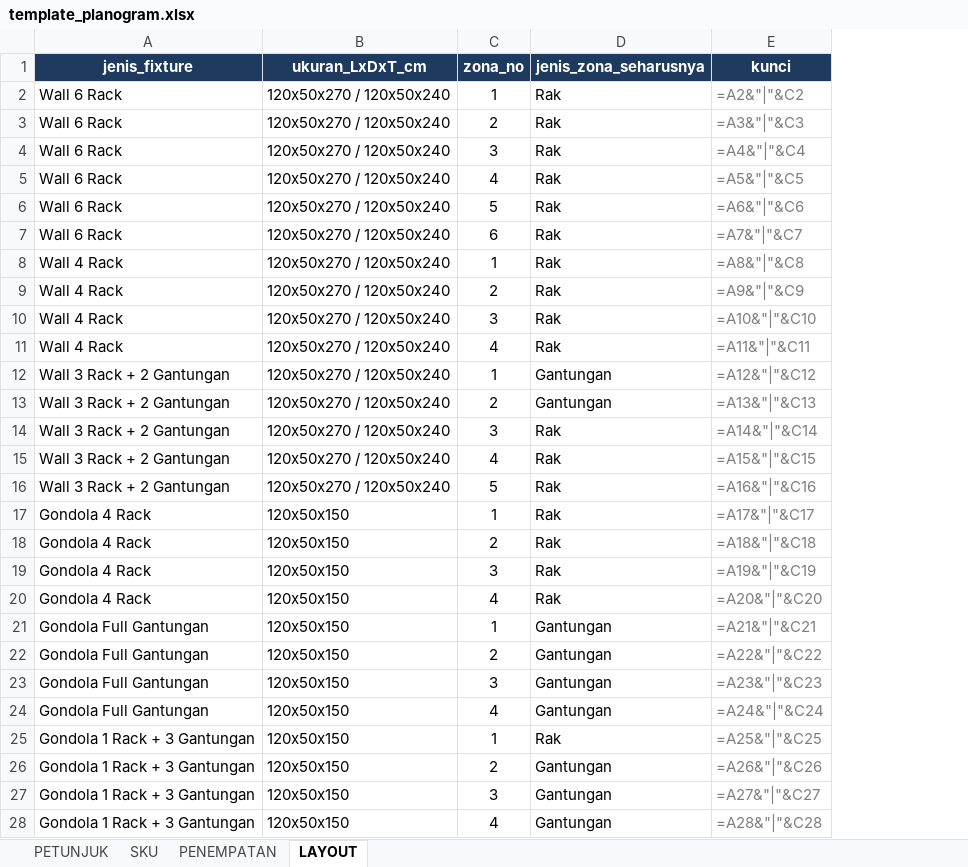
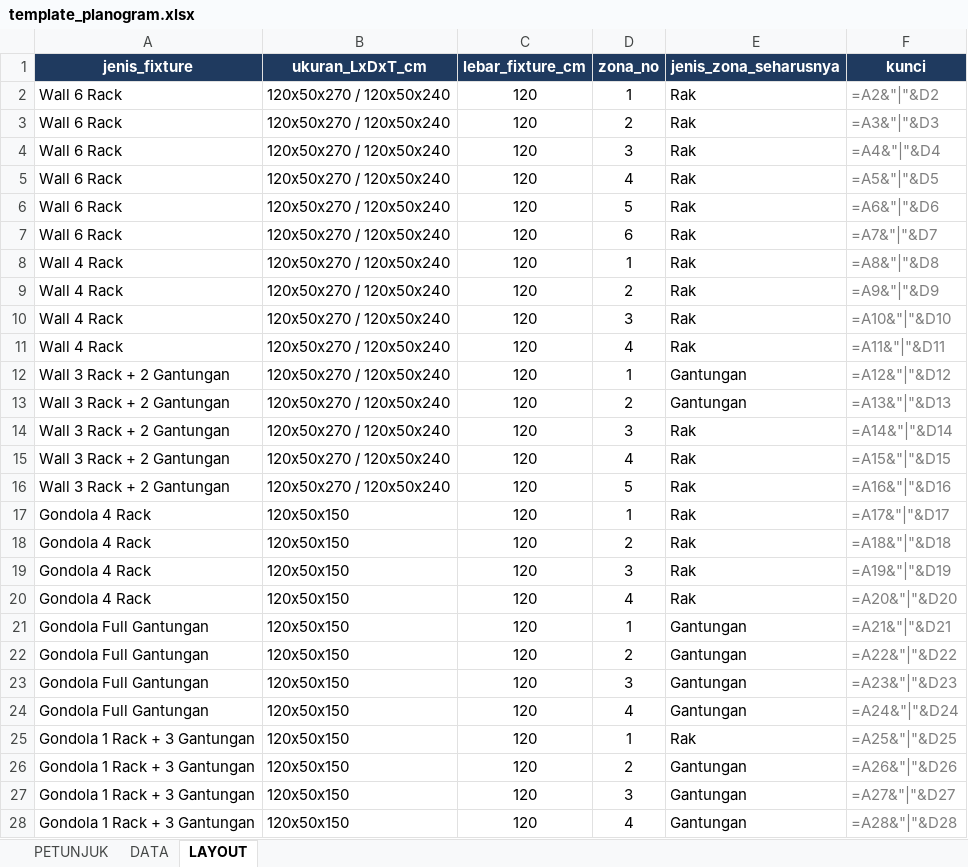
Before and after one commit to eriehermawan-hci/Testing-Erie, an Excel workbook: template_planogram.xlsx, sheet LAYOUT, drawn as a sheet; only a part is shown; values as stored, in another font and other column widths than the file's, no borders; formulas without a stored value are shown as written; addresses are those after the commit; the diff covers the shown part only; the diff names each change by its address in the sheet, - before the commit and + after, or states it on an @@ line.

```diff
--- a/template_planogram.xlsx (sheet LAYOUT)
+++ b/template_planogram.xlsx (sheet LAYOUT)
-sheet tab: SKU
+sheet tab: DATA
-sheet tab: PENEMPATAN
+column C (lebar_fixture_cm), rows 2-28: all 120
-F2 (kunci): =A2&"|"&C2
+F2 (kunci): =A2&"|"&D2
-F3 (kunci): =A3&"|"&C3
+F3 (kunci): =A3&"|"&D3
-F4 (kunci): =A4&"|"&C4
+F4 (kunci): =A4&"|"&D4
-F5 (kunci): =A5&"|"&C5
+F5 (kunci): =A5&"|"&D5
-F6 (kunci): =A6&"|"&C6
+F6 (kunci): =A6&"|"&D6
-F7 (kunci): =A7&"|"&C7
+F7 (kunci): =A7&"|"&D7
-F8 (kunci): =A8&"|"&C8
+F8 (kunci): =A8&"|"&D8
-F9 (kunci): =A9&"|"&C9
+F9 (kunci): =A9&"|"&D9
-F10 (kunci): =A10&"|"&C10
+F10 (kunci): =A10&"|"&D10
-F11 (kunci): =A11&"|"&C11
+F11 (kunci): =A11&"|"&D11
-F12 (kunci): =A12&"|"&C12
+F12 (kunci): =A12&"|"&D12
-F13 (kunci): =A13&"|"&C13
+F13 (kunci): =A13&"|"&D13
-F14 (kunci): =A14&"|"&C14
+F14 (kunci): =A14&"|"&D14
-F15 (kunci): =A15&"|"&C15
+F15 (kunci): =A15&"|"&D15
-F16 (kunci): =A16&"|"&C16
+F16 (kunci): =A16&"|"&D16
-F17 (kunci): =A17&"|"&C17
+F17 (kunci): =A17&"|"&D17
-F18 (kunci): =A18&"|"&C18
+F18 (kunci): =A18&"|"&D18
-F19 (kunci): =A19&"|"&C19
+F19 (kunci): =A19&"|"&D19
-F20 (kunci): =A20&"|"&C20
+F20 (kunci): =A20&"|"&D20
-F21 (kunci): =A21&"|"&C21
+F21 (kunci): =A21&"|"&D21
-F22 (kunci): =A22&"|"&C22
+F22 (kunci): =A22&"|"&D22
-F23 (kunci): =A23&"|"&C23
+F23 (kunci): =A23&"|"&D23
-F24 (kunci): =A24&"|"&C24
+F24 (kunci): =A24&"|"&D24
-F25 (kunci): =A25&"|"&C25
+F25 (kunci): =A25&"|"&D25
-F26 (kunci): =A26&"|"&C26
+F26 (kunci): =A26&"|"&D26
-F27 (kunci): =A27&"|"&C27
+F27 (kunci): =A27&"|"&D27
-F28 (kunci): =A28&"|"&C28
+F28 (kunci): =A28&"|"&D28
```
Also changed, not shown: 5 edited cells elsewhere in this sheet, sheet DATA, sheet PETUNJUK.
